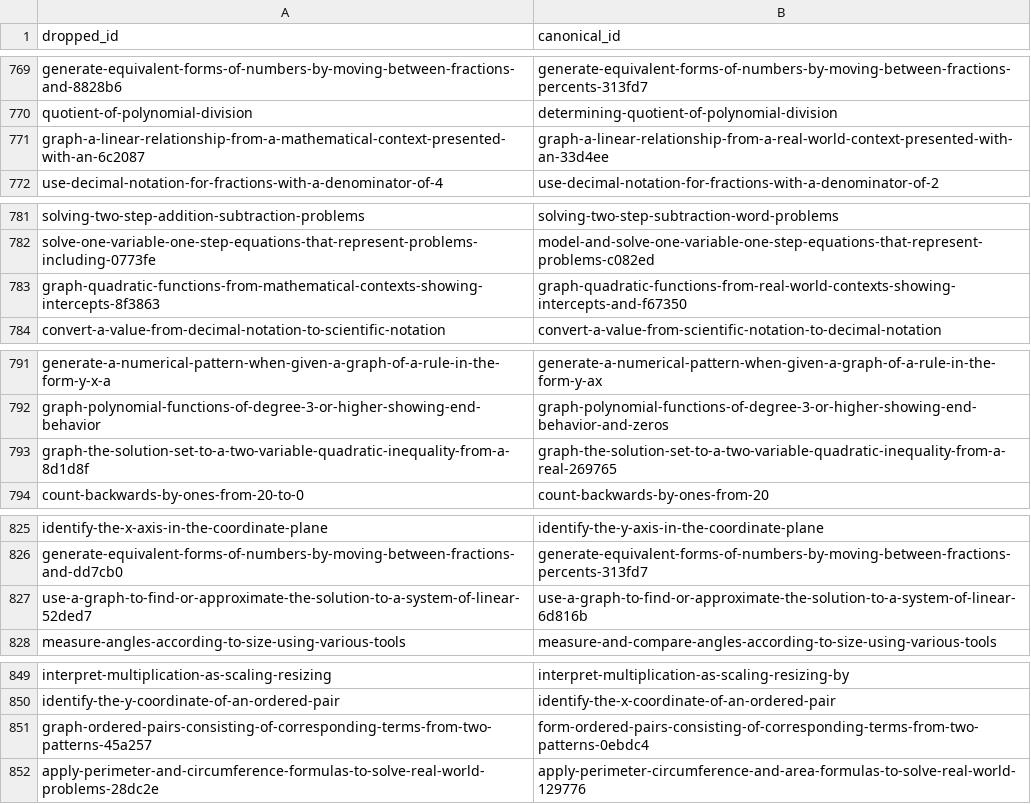
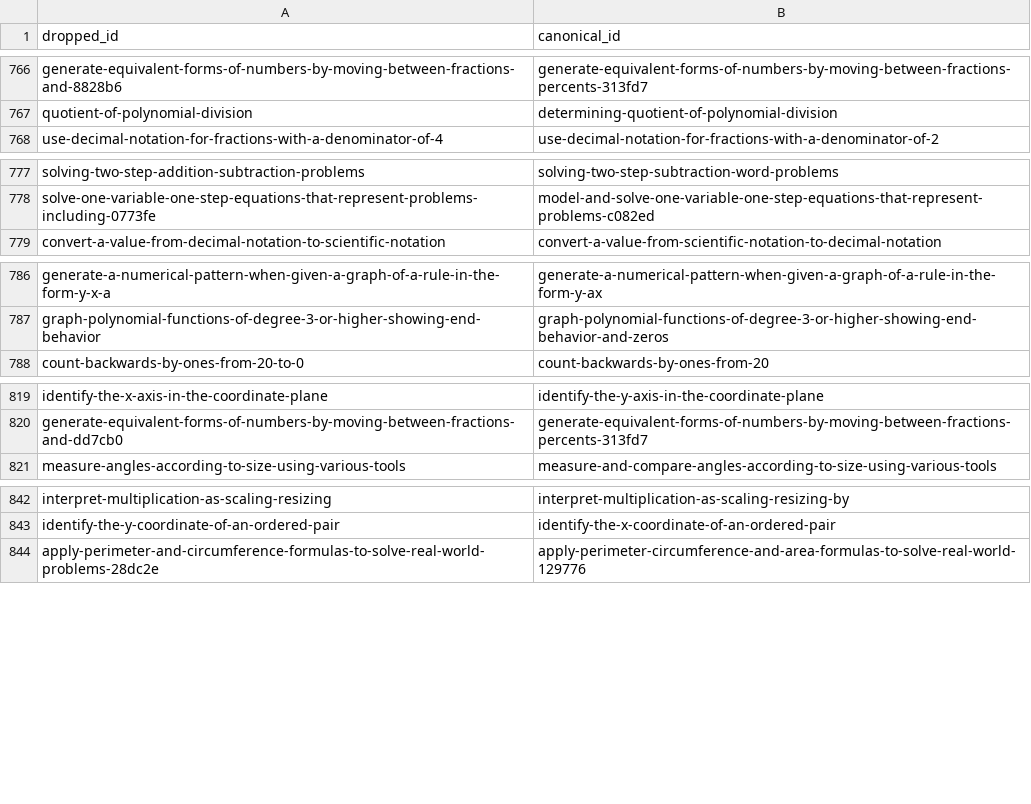
Before and after one commit to surprisetalk/skill-tree, a TSV file: build/3b_aliases.tsv, drawn as a sheet; only a part is shown, gaps mark what is left out; the diff covers the shown part only.

```diff
--- a/build/3b_aliases.tsv
+++ b/build/3b_aliases.tsv
@@ -770,3 +767,2 @@ generate-equivalent-forms-of-numbers-by-moving-between-fractions-and-8828b6	gene
 quotient-of-polynomial-division	determining-quotient-of-polynomial-division
-graph-a-linear-relationship-from-a-mathematical-context-presented-with-an-6c2087	graph-a-linear-relationship-from-a-real-world-context-presented-with-an-33d4ee
 use-decimal-notation-for-fractions-with-a-denominator-of-4	use-decimal-notation-for-fractions-with-a-denominator-of-2
@@ -782,3 +778,2 @@ solving-two-step-addition-subtraction-problems	solving-two-step-subtraction-word
 solve-one-variable-one-step-equations-that-represent-problems-including-0773fe	model-and-solve-one-variable-one-step-equations-that-represent-problems-c082ed
-graph-quadratic-functions-from-mathematical-contexts-showing-intercepts-8f3863	graph-quadratic-functions-from-real-world-contexts-showing-intercepts-and-f67350
 convert-a-value-from-decimal-notation-to-scientific-notation	convert-a-value-from-scientific-notation-to-decimal-notation
@@ -792,3 +787,2 @@ generate-a-numerical-pattern-when-given-a-graph-of-a-rule-in-the-form-y-x-a	gene
 graph-polynomial-functions-of-degree-3-or-higher-showing-end-behavior	graph-polynomial-functions-of-degree-3-or-higher-showing-end-behavior-and-zeros
-graph-the-solution-set-to-a-two-variable-quadratic-inequality-from-a-8d1d8f	graph-the-solution-set-to-a-two-variable-quadratic-inequality-from-a-real-269765
 count-backwards-by-ones-from-20-to-0	count-backwards-by-ones-from-20
@@ -826,3 +820,2 @@ identify-the-x-axis-in-the-coordinate-plane	identify-the-y-axis-in-the-coordinat
 generate-equivalent-forms-of-numbers-by-moving-between-fractions-and-dd7cb0	generate-equivalent-forms-of-numbers-by-moving-between-fractions-percents-313fd7
-use-a-graph-to-find-or-approximate-the-solution-to-a-system-of-linear-52ded7	use-a-graph-to-find-or-approximate-the-solution-to-a-system-of-linear-6d816b
 measure-angles-according-to-size-using-various-tools	measure-and-compare-angles-according-to-size-using-various-tools
@@ -850,3 +843,2 @@ interpret-multiplication-as-scaling-resizing	interpret-multiplication-as-scaling
 identify-the-y-coordinate-of-an-ordered-pair	identify-the-x-coordinate-of-an-ordered-pair
-graph-ordered-pairs-consisting-of-corresponding-terms-from-two-patterns-45a257	form-ordered-pairs-consisting-of-corresponding-terms-from-two-patterns-0ebdc4
 apply-perimeter-and-circumference-formulas-to-solve-real-world-problems-28dc2e	apply-perimeter-circumference-and-area-formulas-to-solve-real-world-129776
```
Also changed, not shown: 3 added rows, 15 removed rows and 1 edited cell elsewhere in this file, 1 other file.
